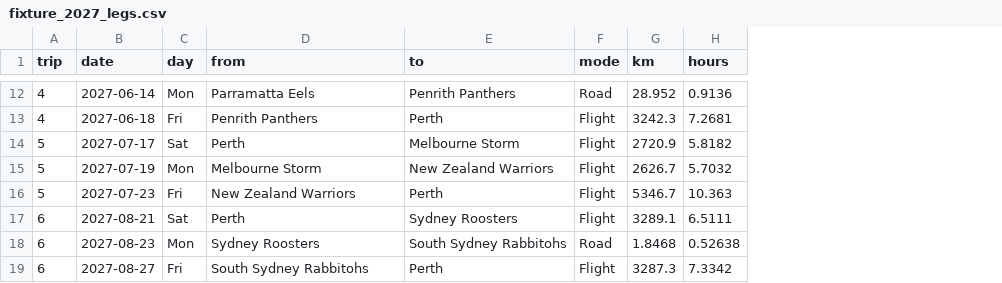
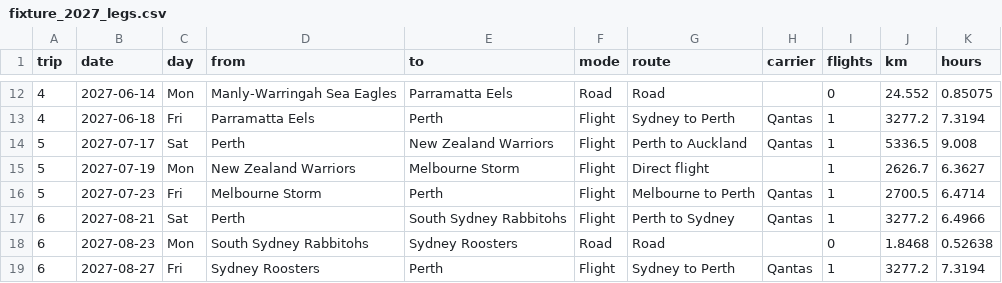
Before and after one commit to eddddddddddie/bears_travel, a CSV file: data/processed/travel_model/fixture_2027_legs.csv, drawn as a sheet; only a part is shown, gaps mark what is left out; addresses are those after the commit; the diff covers the shown part only; the diff names each change by its address in the sheet, - before the commit and + after, or states it on an @@ line.

```diff
--- a/data/processed/travel_model/fixture_2027_legs.csv
+++ b/data/processed/travel_model/fixture_2027_legs.csv
+column G (route), rows 12-19: Road | Sydney to Perth | Perth to Auckland | Direct flight | Melbourne to Perth | Perth to Sydney | Road | Sydney to Perth
+column H (carrier), rows 13-19: Qantas | Qantas |  | Qantas | Qantas |  | Qantas
+column I (flights), rows 12-19: 0 | 1 | 1 | 1 | 1 | 1 | 0 | 1
-D12 (from): Parramatta Eels
+D12 (from): Manly-Warringah Sea Eagles
-E12 (to): Penrith Panthers
+E12 (to): Parramatta Eels
-J12 (km): 28.952
+J12 (km): 24.552
-K12 (hours): 0.9136
+K12 (hours): 0.85075
-D13 (from): Penrith Panthers
+D13 (from): Parramatta Eels
-J13 (km): 3242.3
+J13 (km): 3277.2
-K13 (hours): 7.2681
+K13 (hours): 7.3194
-E14 (to): Melbourne Storm
+E14 (to): New Zealand Warriors
-J14 (km): 2720.9
+J14 (km): 5336.5
-K14 (hours): 5.8182
+K14 (hours): 9.008
-D15 (from): Melbourne Storm
+D15 (from): New Zealand Warriors
-E15 (to): New Zealand Warriors
+E15 (to): Melbourne Storm
-K15 (hours): 5.7032
+K15 (hours): 6.3627
-D16 (from): New Zealand Warriors
+D16 (from): Melbourne Storm
-J16 (km): 5346.7
+J16 (km): 2700.5
-K16 (hours): 10.363
+K16 (hours): 6.4714
-E17 (to): Sydney Roosters
+E17 (to): South Sydney Rabbitohs
-J17 (km): 3289.1
+J17 (km): 3277.2
-K17 (hours): 6.5111
+K17 (hours): 6.4966
-D18 (from): Sydney Roosters
+D18 (from): South Sydney Rabbitohs
-E18 (to): South Sydney Rabbitohs
+E18 (to): Sydney Roosters
-D19 (from): South Sydney Rabbitohs
+D19 (from): Sydney Roosters
-J19 (km): 3287.3
+J19 (km): 3277.2
-K19 (hours): 7.3342
+K19 (hours): 7.3194
```
Also changed, not shown: 27 edited cells elsewhere in this file, data/processed/travel_model/draw_2027_clubs.csv, data/processed/travel_model/fixture_2027_summary.csv, 31 other files.
